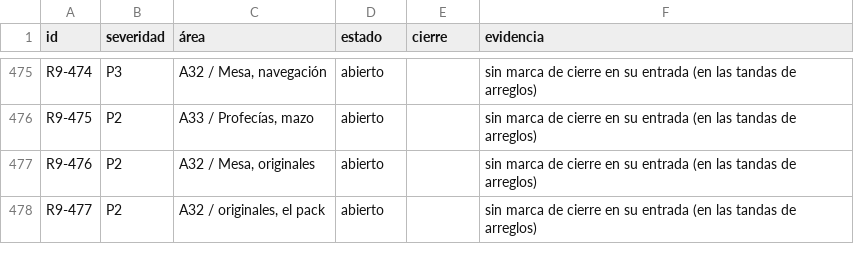
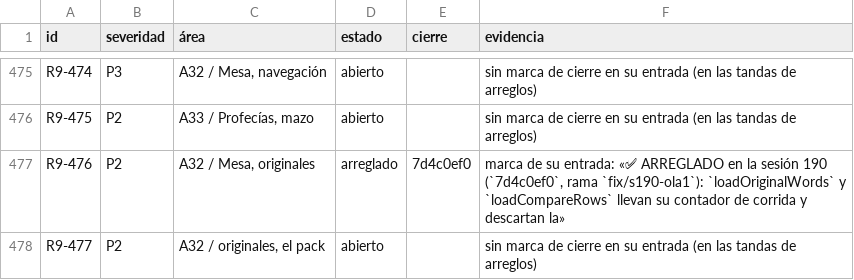
Before and after one commit to VictorVidal7/EternalStoneBibleAppV4, a TSV file: DOCS/REVIEW_2026-09/ESTADO.tsv, drawn as a sheet; only a part is shown, gaps mark what is left out; the diff covers the shown part only.

```diff
--- a/DOCS/REVIEW_2026-09/ESTADO.tsv
+++ b/DOCS/REVIEW_2026-09/ESTADO.tsv
@@ -476,3 +476,3 @@ R9-474	P3	A32 / Mesa, navegación	abierto		sin marca de cierre en su entrada (en
 R9-475	P2	A33 / Profecías, mazo	abierto		sin marca de cierre en su entrada (en las tandas de arreglos)
-R9-476	P2	A32 / Mesa, originales	abierto		sin marca de cierre en su entrada (en las tandas de arreglos)
+R9-476	P2	A32 / Mesa, originales	arreglado	7d4c0ef0	marca de su entrada: «✅ ARREGLADO en la sesión 190 (`7d4c0ef0`, rama `fix/s190-ola1`): `loadOriginalWords` y `loadCompareRows` llevan su contador de corrida y descartan la»
 R9-477	P2	A32 / originales, el pack	abierto		sin marca de cierre en su entrada (en las tandas de arreglos)
```
Also changed, not shown: 9 added rows and 31 edited cells elsewhere in this file, 5 other files.
